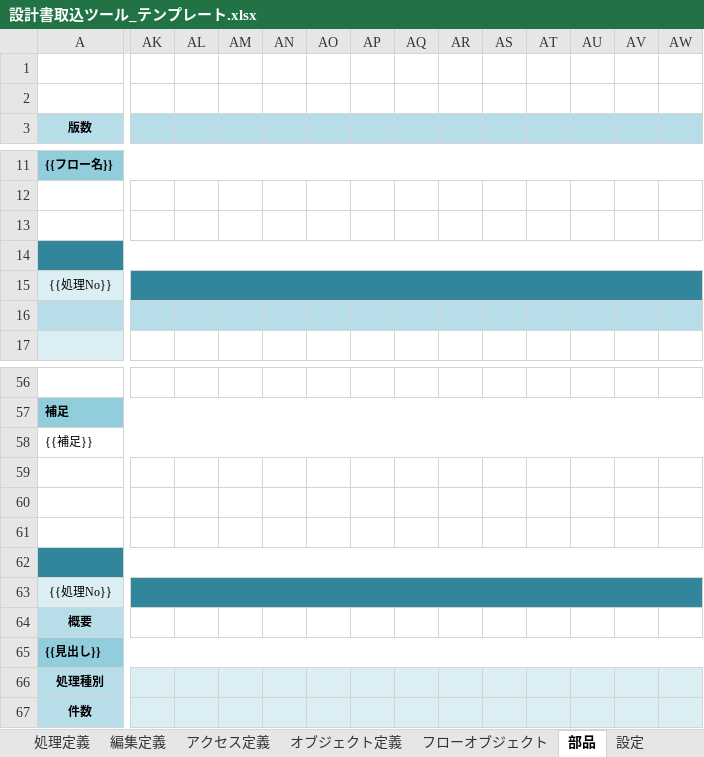
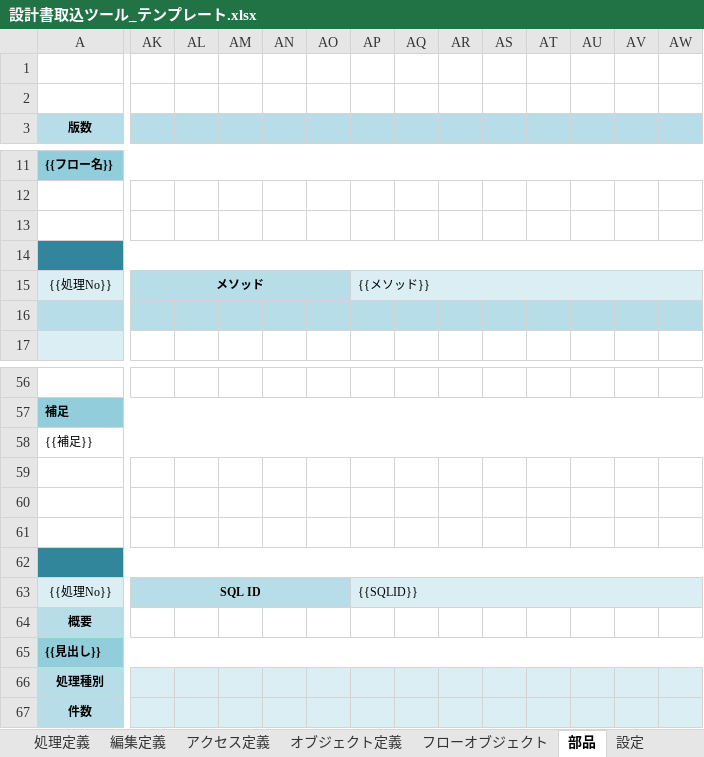
Before and after one commit to Koji-Hon/testRepo, an Excel workbook: 設計書取込ツール_テンプレート.xlsx, sheet 部品, drawn as a sheet; only a part is shown, gaps mark what is left out; values as stored, in another font and other column widths than the file's, no borders; the diff covers the shown part only; the diff names each change by its address in the sheet, - before the commit and + after, or states it on an @@ line.

```diff
--- a/設計書取込ツール_テンプレート.xlsx (sheet 部品)
+++ b/設計書取込ツール_テンプレート.xlsx (sheet 部品)
-AK15: (empty)
+AK15: メソッド
-AK15:AO15 fill: #31869B
+AK15:AO15 fill: #B7DEE8
-AK15:CL15 merged
+AK15:AO15 merged
-AP15: (empty)
+AP15: {{メソッド}}
-AP15:AW15 fill: #31869B
+AP15:AW15 fill: #DAEEF3
+AP15:BR15 merged
-AK63: (empty)
+AK63: SQL ID
-AK63:AO63 fill: #31869B
+AK63:AO63 fill: #B7DEE8
-AK63:CL63 merged
+AK63:AO63 merged
-AP63: (empty)
+AP63: {{SQLID}}
-AP63:AW63 fill: #31869B
+AP63:AW63 fill: #DAEEF3
+AP63:BR63 merged
```
Also changed, not shown: cell formats and merged cells elsewhere in this sheet, sheet 設定, other sheet tabs, 出力イメージ_サービス設計書_TABS1220.xlsx, 11 other files.
